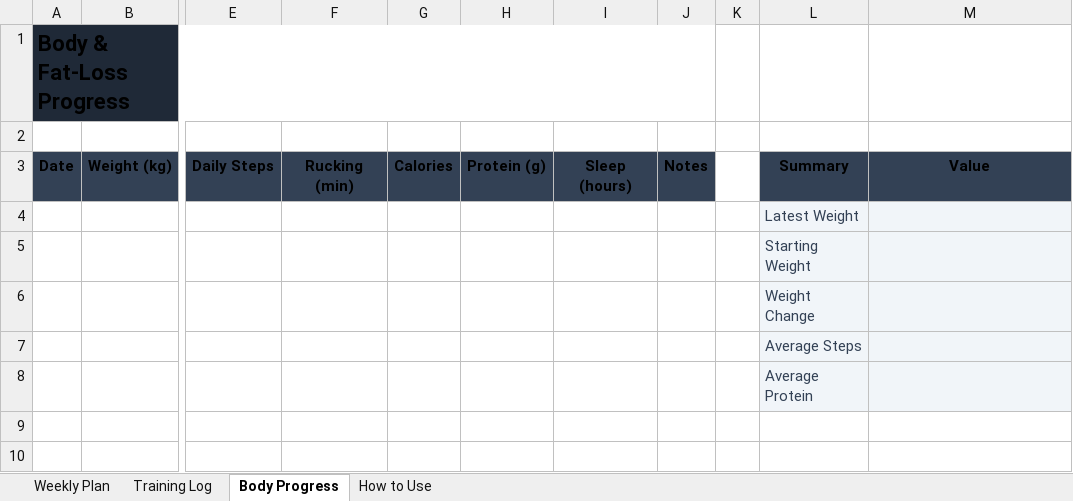
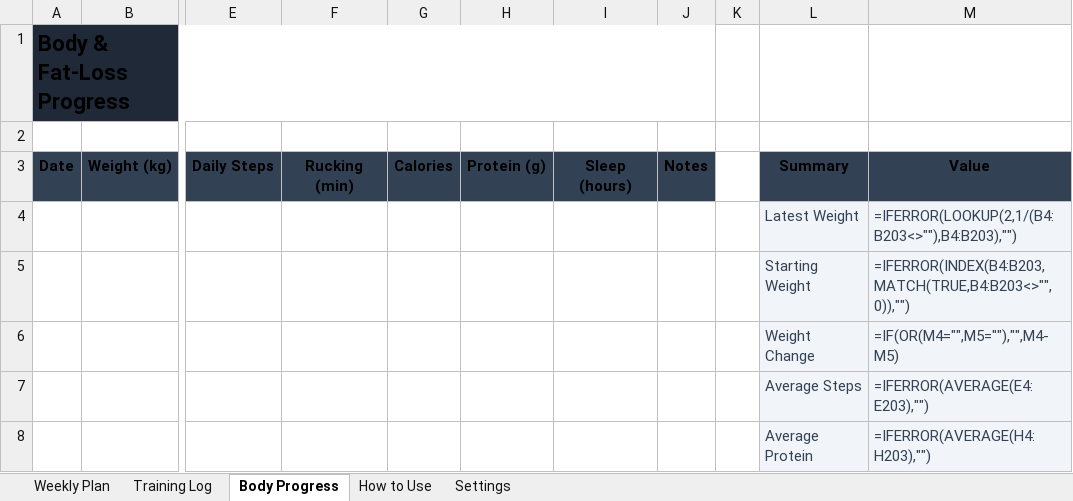
Before and after one commit to vaujan/my-obsidian, an Excel workbook: resources/workout/Fauzan_Training_Log.xlsx, sheet Body Progress, drawn as a sheet; only a part is shown, gaps mark what is left out; values as stored, in another font and other column widths than the file's, no borders; formulas without a stored value are shown as written; charts and pictures and table styles not drawn; the diff names each change by its address in the sheet, - before the commit and + after, or states it on an @@ line.

```diff
--- a/resources/workout/Fauzan_Training_Log.xlsx (sheet Body Progress)
+++ b/resources/workout/Fauzan_Training_Log.xlsx (sheet Body Progress)
+sheet tab: Settings
-M4: (empty)
+M4: =IFERROR(LOOKUP(2,1/(B4:B203<>""),B4:B203),"")
-M5: (empty)
+M5: =IFERROR(INDEX(B4:B203,MATCH(TRUE,B4:B203<>"",0)),"")
-M6: (empty)
+M6: =IF(OR(M4="",M5=""),"",M4-M5)
-M7: (empty)
+M7: =IFERROR(AVERAGE(E4:E203),"")
-M8: (empty)
+M8: =IFERROR(AVERAGE(H4:H203),"")
```
Also changed, not shown: sheet Training Log, sheet How to Use, charts or pictures, 7 other files.
